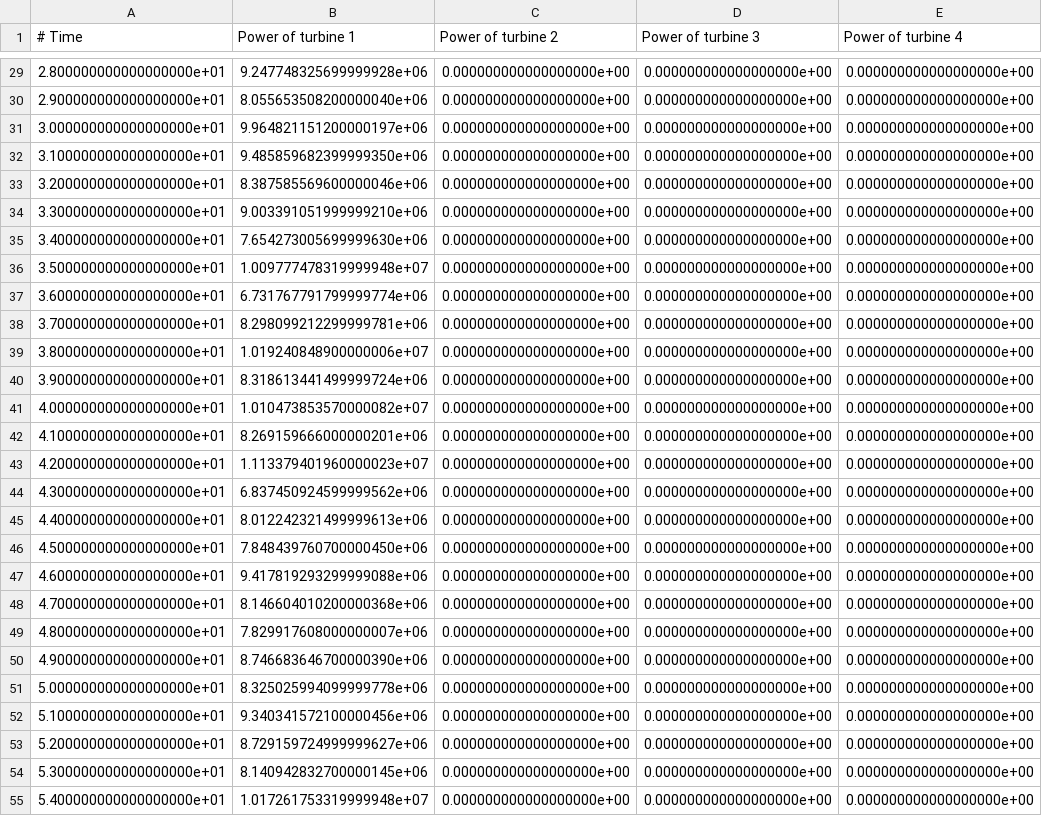
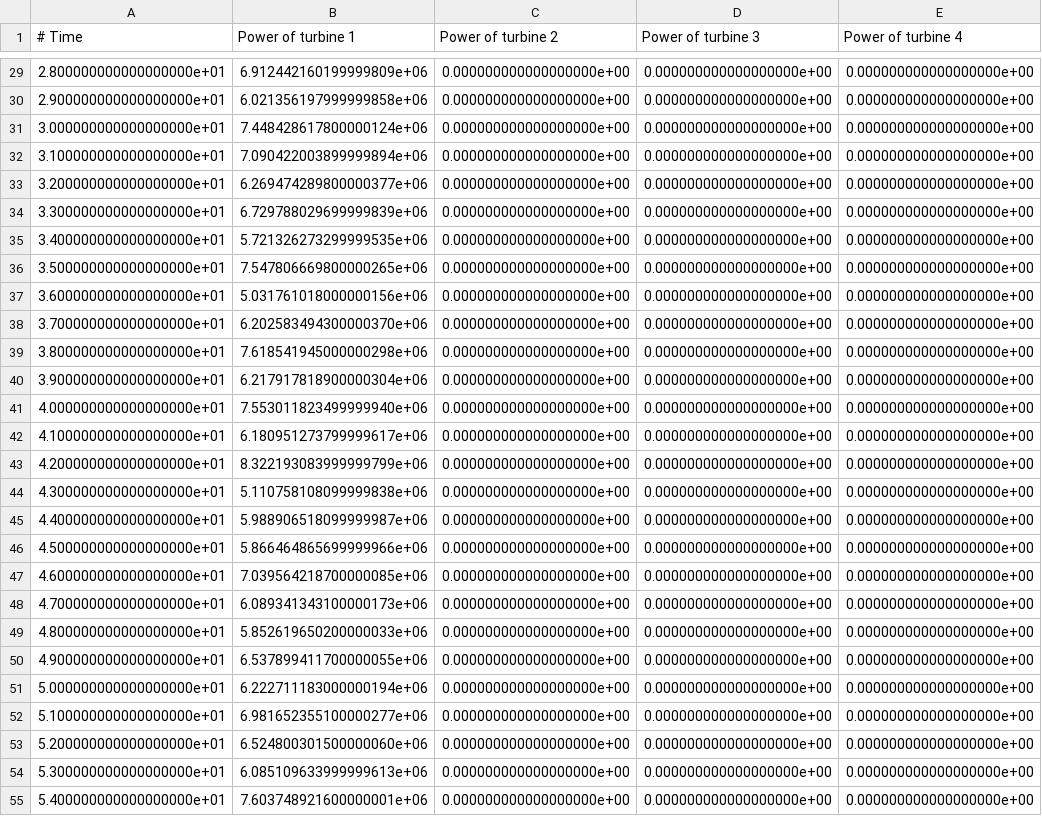
Before and after one commit to bjarketol/WIFA, a CSV file: vnv/uq_validation/flow_tools_results/code_saturne_results/windio_toy/MC_hub_timeseries_isol_power_cpstar_code_saturne.csv, drawn as a sheet; only a part is shown, gaps mark what is left out; the diff covers the shown part only; the diff names each change by its address in the sheet, - before the commit and + after, or states it on an @@ line.

```diff
--- a/vnv/uq_validation/flow_tools_results/code_saturne_results/windio_toy/MC_hub_timeseries_isol_power_cpstar_code_saturne.csv
+++ b/vnv/uq_validation/flow_tools_results/code_saturne_results/windio_toy/MC_hub_timeseries_isol_power_cpstar_code_saturne.csv
-B29 (Power of turbine 1): 9.247748325699999928e+06
+B29 (Power of turbine 1): 6.912442160199999809e+06
-B30 (Power of turbine 1): 8.055653508200000040e+06
+B30 (Power of turbine 1): 6.021356197999999858e+06
-B31 (Power of turbine 1): 9.964821151200000197e+06
+B31 (Power of turbine 1): 7.448428617800000124e+06
-B32 (Power of turbine 1): 9.485859682399999350e+06
+B32 (Power of turbine 1): 7.090422003899999894e+06
-B33 (Power of turbine 1): 8.387585569600000046e+06
+B33 (Power of turbine 1): 6.269474289800000377e+06
-B34 (Power of turbine 1): 9.003391051999999210e+06
+B34 (Power of turbine 1): 6.729788029699999839e+06
-B35 (Power of turbine 1): 7.654273005699999630e+06
+B35 (Power of turbine 1): 5.721326273299999535e+06
-B36 (Power of turbine 1): 1.009777478319999948e+07
+B36 (Power of turbine 1): 7.547806669800000265e+06
-B37 (Power of turbine 1): 6.731767791799999774e+06
+B37 (Power of turbine 1): 5.031761018000000156e+06
-B38 (Power of turbine 1): 8.298099212299999781e+06
+B38 (Power of turbine 1): 6.202583494300000370e+06
-B39 (Power of turbine 1): 1.019240848900000006e+07
+B39 (Power of turbine 1): 7.618541945000000298e+06
-B40 (Power of turbine 1): 8.318613441499999724e+06
+B40 (Power of turbine 1): 6.217917818900000304e+06
-B41 (Power of turbine 1): 1.010473853570000082e+07
+B41 (Power of turbine 1): 7.553011823499999940e+06
-B42 (Power of turbine 1): 8.269159666000000201e+06
+B42 (Power of turbine 1): 6.180951273799999617e+06
-B43 (Power of turbine 1): 1.113379401960000023e+07
+B43 (Power of turbine 1): 8.322193083999999799e+06
-B44 (Power of turbine 1): 6.837450924599999562e+06
+B44 (Power of turbine 1): 5.110758108099999838e+06
-B45 (Power of turbine 1): 8.012242321499999613e+06
+B45 (Power of turbine 1): 5.988906518099999987e+06
-B46 (Power of turbine 1): 7.848439760700000450e+06
+B46 (Power of turbine 1): 5.866464865699999966e+06
-B47 (Power of turbine 1): 9.417819293299999088e+06
+B47 (Power of turbine 1): 7.039564218700000085e+06
-B48 (Power of turbine 1): 8.146604010200000368e+06
+B48 (Power of turbine 1): 6.089341343100000173e+06
-B49 (Power of turbine 1): 7.829917608000000007e+06
+B49 (Power of turbine 1): 5.852619650200000033e+06
-B50 (Power of turbine 1): 8.746683646700000390e+06
+B50 (Power of turbine 1): 6.537899411700000055e+06
-B51 (Power of turbine 1): 8.325025994099999778e+06
+B51 (Power of turbine 1): 6.222711183000000194e+06
-B52 (Power of turbine 1): 9.340341572100000456e+06
+B52 (Power of turbine 1): 6.981652355100000277e+06
-B53 (Power of turbine 1): 8.729159724999999627e+06
+B53 (Power of turbine 1): 6.524800301500000060e+06
-B54 (Power of turbine 1): 8.140942832700000145e+06
+B54 (Power of turbine 1): 6.085109633999999613e+06
-B55 (Power of turbine 1): 1.017261753319999948e+07
+B55 (Power of turbine 1): 7.603748921600000001e+06
```
Also changed, not shown: 73 edited cells elsewhere in this file, vnv/uq_validation/flow_tools_results/code_saturne_results/windio_toy/MC_hub_timeseries_isol_power_Tud_code_saturne.csv.
